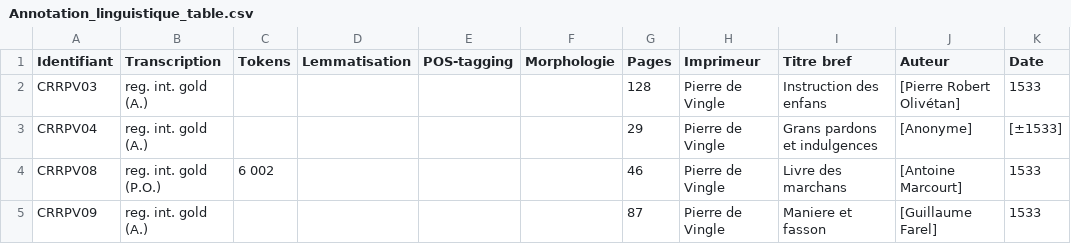
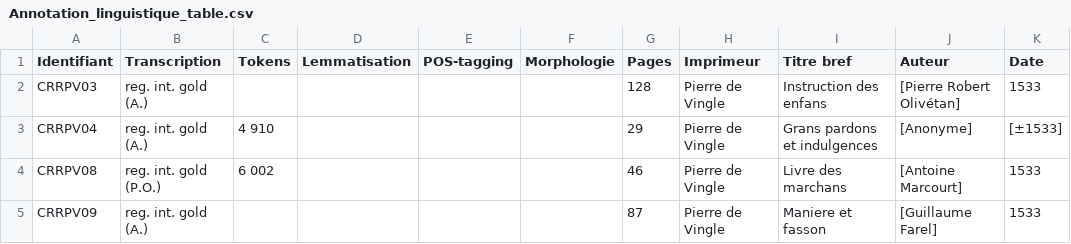
Before and after one commit to SETAFDH/Annotation-linguistique-SETAF, a CSV file: Annotation_linguistique_table.csv, drawn as a sheet; only a part is shown; the diff names each change by its address in the sheet, - before the commit and + after, or states it on an @@ line.

Commit message:
Update Annotation_linguistique_table.csv

```diff
--- a/Annotation_linguistique_table.csv
+++ b/Annotation_linguistique_table.csv
-C3 (Tokens): (empty)
+C3 (Tokens): 4 910
```
